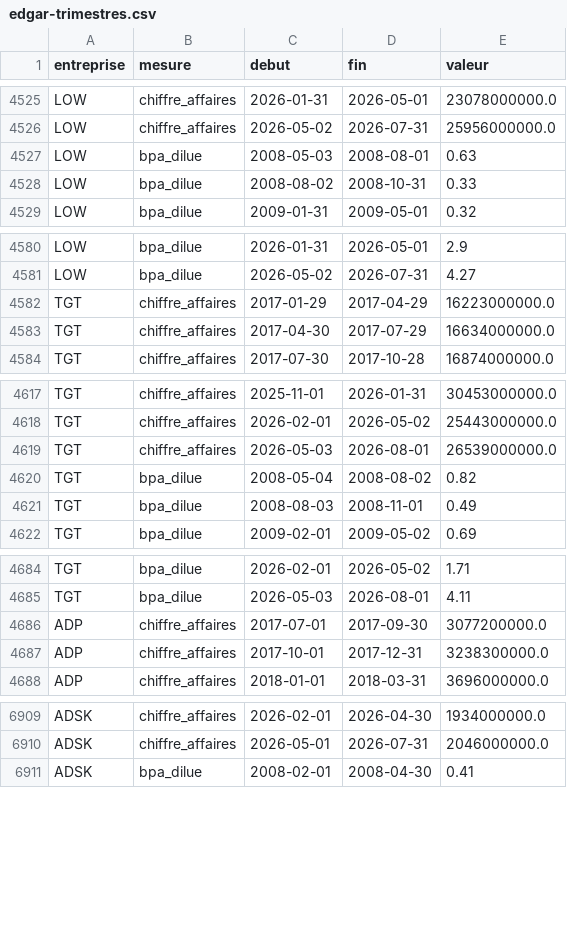
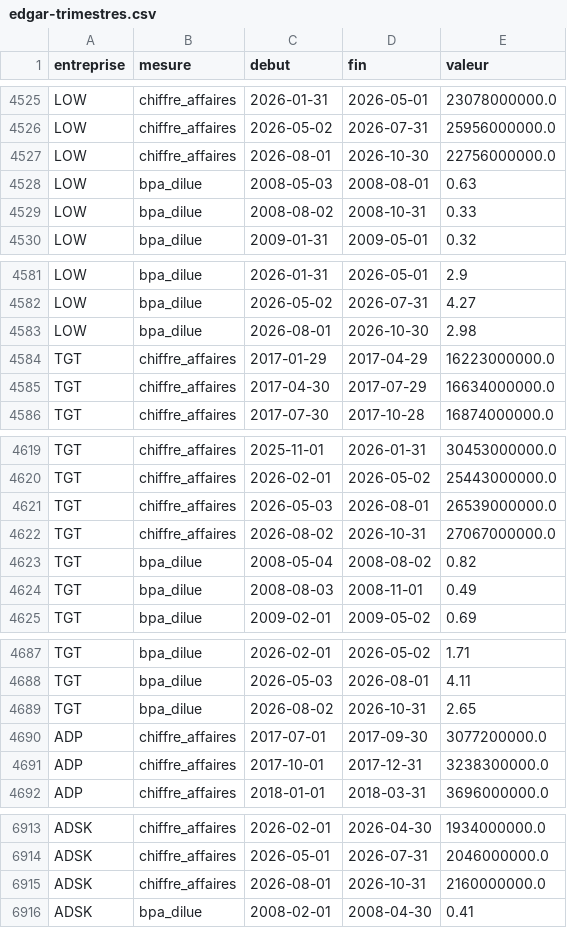
Before and after one commit to Othman-Benbrahim/metac-bot-template, a CSV file: registre/edgar-trimestres.csv, drawn as a sheet; only a part is shown, gaps mark what is left out; the diff covers the shown part only.

Commit message:
registre : EDGAR du 2026-11-26T17:18Z

```diff
--- a/registre/edgar-trimestres.csv
+++ b/registre/edgar-trimestres.csv
@@ -4526,2 +4526,3 @@ LOW,chiffre_affaires,2026-01-31,2026-05-01,23078000000.0
 LOW,chiffre_affaires,2026-05-02,2026-07-31,25956000000.0
+LOW,chiffre_affaires,2026-08-01,2026-10-30,22756000000.0
 LOW,bpa_dilue,2008-05-03,2008-08-01,0.63
@@ -4581,2 +4582,3 @@ LOW,bpa_dilue,2026-01-31,2026-05-01,2.9
 LOW,bpa_dilue,2026-05-02,2026-07-31,4.27
+LOW,bpa_dilue,2026-08-01,2026-10-30,2.98
 TGT,chiffre_affaires,2017-01-29,2017-04-29,16223000000.0
@@ -4619,2 +4621,3 @@ TGT,chiffre_affaires,2026-02-01,2026-05-02,25443000000.0
 TGT,chiffre_affaires,2026-05-03,2026-08-01,26539000000.0
+TGT,chiffre_affaires,2026-08-02,2026-10-31,27067000000.0
 TGT,bpa_dilue,2008-05-04,2008-08-02,0.82
@@ -4685,2 +4688,3 @@ TGT,bpa_dilue,2026-02-01,2026-05-02,1.71
 TGT,bpa_dilue,2026-05-03,2026-08-01,4.11
+TGT,bpa_dilue,2026-08-02,2026-10-31,2.65
 ADP,chiffre_affaires,2017-07-01,2017-09-30,3077200000.0
@@ -6910,2 +6914,3 @@ ADSK,chiffre_affaires,2026-02-01,2026-04-30,1934000000.0
 ADSK,chiffre_affaires,2026-05-01,2026-07-31,2046000000.0
+ADSK,chiffre_affaires,2026-08-01,2026-10-31,2160000000.0
 ADSK,bpa_dilue,2008-02-01,2008-04-30,0.41
```
Also changed, not shown: 1 added row elsewhere in this file, 1 other file.
